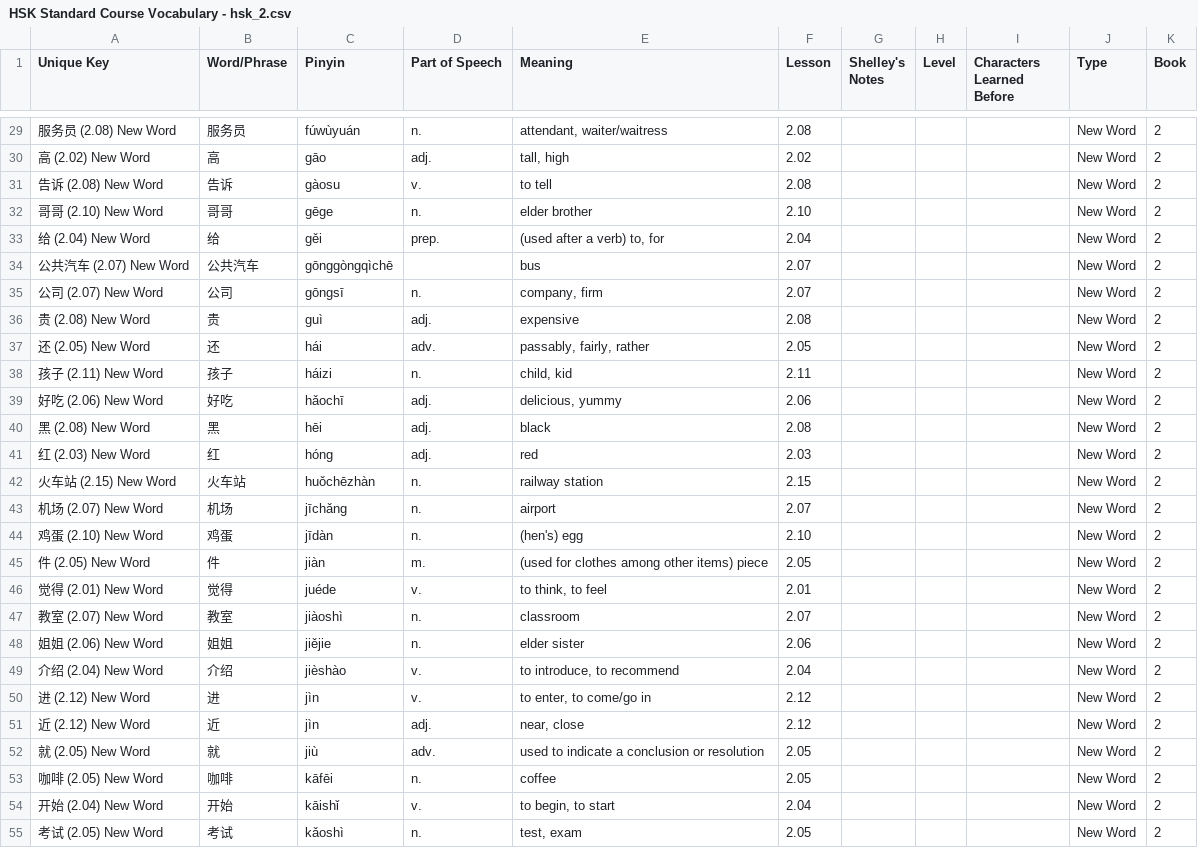
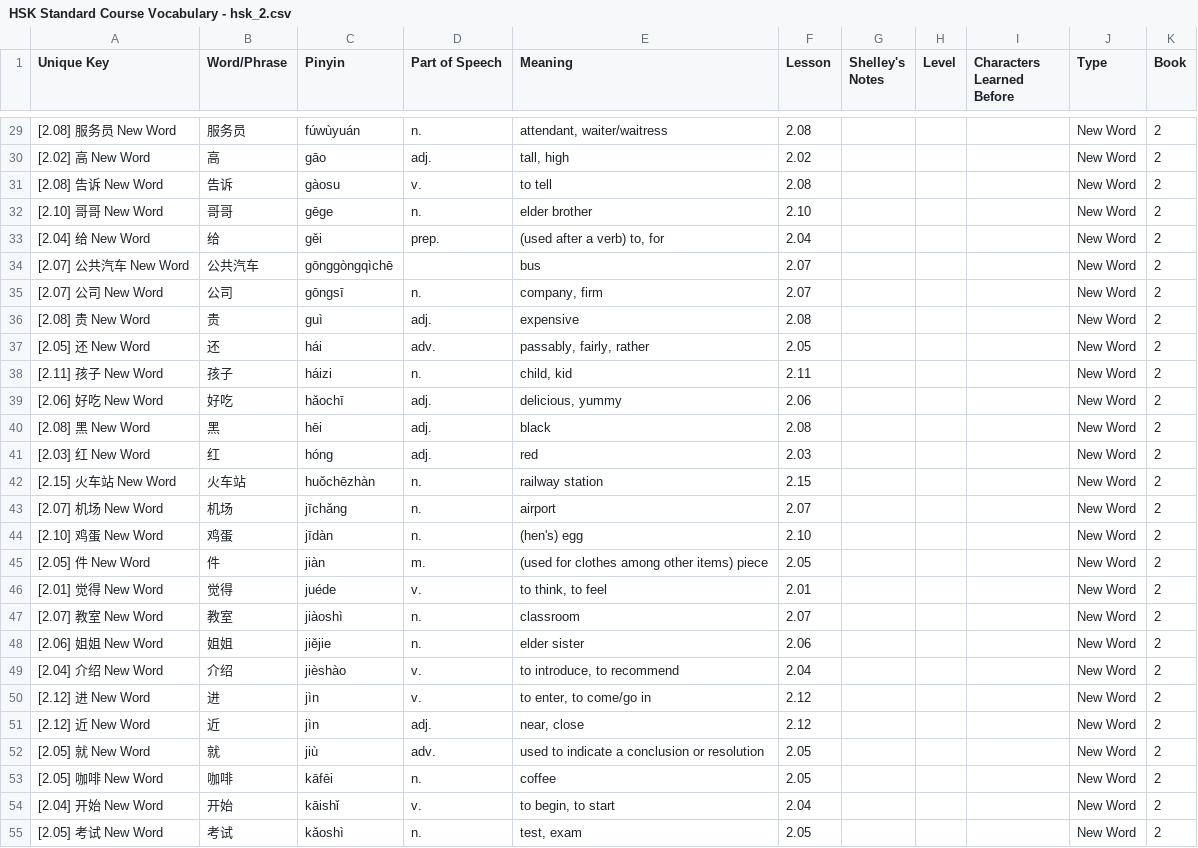
Before and after one commit to joelypoley/hsk_standard_course_vocab, a CSV file: hsk_vocab/HSK Standard Course Vocabulary - hsk_2.csv, drawn as a sheet; only a part is shown, gaps mark what is left out; the diff covers the shown part only.

```diff
--- a/hsk_vocab/HSK Standard Course Vocabulary - hsk_2.csv
+++ b/hsk_vocab/HSK Standard Course Vocabulary - hsk_2.csv
@@ -29,27 +29,27 @@ Unique Key,Word/Phrase,Pinyin,Part of Speech,Meaning,Lesson,Shelley's Notes,Leve
-服务员 (2.08) New Word,服务员,fúwùyuán,n.,"attendant, waiter/waitress",2.08,,,,New Word,2
-高 (2.02) New Word,高,gāo,adj.,"tall, high",2.02,,,,New Word,2
-告诉 (2.08) New Word,告诉,gàosu,v.,to tell,2.08,,,,New Word,2
-哥哥 (2.10) New Word,哥哥,gēge,n.,elder brother,2.10,,,,New Word,2
-给 (2.04) New Word,给,gěi,prep.,"(used after a verb) to, for",2.04,,,,New Word,2
-公共汽车 (2.07) New Word,公共汽车,gōnggòngqìchē,,bus,2.07,,,,New Word,2
-公司 (2.07) New Word,公司,gōngsī,n.,"company, firm",2.07,,,,New Word,2
-贵 (2.08) New Word,贵,guì,adj.,expensive,2.08,,,,New Word,2
-还 (2.05) New Word,还,hái,adv.,"passably, fairly, rather",2.05,,,,New Word,2
-孩子 (2.11) New Word,孩子,háizi,n.,"child, kid",2.11,,,,New Word,2
-好吃 (2.06) New Word,好吃,hǎochī,adj.,"delicious, yummy",2.06,,,,New Word,2
-黑 (2.08) New Word,黑,hēi,adj.,black,2.08,,,,New Word,2
-红 (2.03) New Word,红,hóng,adj.,red,2.03,,,,New Word,2
-火车站 (2.15) New Word,火车站,huǒchēzhàn,n.,railway station,2.15,,,,New Word,2
-机场 (2.07) New Word,机场,jīchǎng,n.,airport,2.07,,,,New Word,2
-鸡蛋 (2.10) New Word,鸡蛋,jīdàn,n.,(hen's) egg,2.10,,,,New Word,2
-件 (2.05) New Word,件,jiàn,m.,(used for clothes among other items) piece,2.05,,,,New Word,2
-觉得 (2.01) New Word,觉得,juéde,v.,"to think, to feel",2.01,,,,New Word,2
-教室 (2.07) New Word,教室,jiàoshì,n.,classroom,2.07,,,,New Word,2
-姐姐 (2.06) New Word,姐姐,jiějie,n.,elder sister,2.06,,,,New Word,2
-介绍 (2.04) New Word,介绍,jièshào,v.,"to introduce, to recommend",2.04,,,,New Word,2
-进 (2.12) New Word,进,jìn,v.,"to enter, to come/go in",2.12,,,,New Word,2
-近 (2.12) New Word,近,jìn,adj.,"near, close",2.12,,,,New Word,2
-就 (2.05) New Word,就,jiù,adv.,used to indicate a conclusion or resolution,2.05,,,,New Word,2
-咖啡 (2.05) New Word,咖啡,kāfēi,n.,coffee,2.05,,,,New Word,2
-开始 (2.04) New Word,开始,kāishǐ,v.,"to begin, to start",2.04,,,,New Word,2
-考试 (2.05) New Word,考试,kǎoshì,n.,"test, exam",2.05,,,,New Word,2
+[2.08] 服务员 New Word,服务员,fúwùyuán,n.,"attendant, waiter/waitress",2.08,,,,New Word,2
+[2.02] 高 New Word,高,gāo,adj.,"tall, high",2.02,,,,New Word,2
+[2.08] 告诉 New Word,告诉,gàosu,v.,to tell,2.08,,,,New Word,2
+[2.10] 哥哥 New Word,哥哥,gēge,n.,elder brother,2.10,,,,New Word,2
+[2.04] 给 New Word,给,gěi,prep.,"(used after a verb) to, for",2.04,,,,New Word,2
+[2.07] 公共汽车 New Word,公共汽车,gōnggòngqìchē,,bus,2.07,,,,New Word,2
+[2.07] 公司 New Word,公司,gōngsī,n.,"company, firm",2.07,,,,New Word,2
+[2.08] 贵 New Word,贵,guì,adj.,expensive,2.08,,,,New Word,2
+[2.05] 还 New Word,还,hái,adv.,"passably, fairly, rather",2.05,,,,New Word,2
+[2.11] 孩子 New Word,孩子,háizi,n.,"child, kid",2.11,,,,New Word,2
+[2.06] 好吃 New Word,好吃,hǎochī,adj.,"delicious, yummy",2.06,,,,New Word,2
+[2.08] 黑 New Word,黑,hēi,adj.,black,2.08,,,,New Word,2
+[2.03] 红 New Word,红,hóng,adj.,red,2.03,,,,New Word,2
+[2.15] 火车站 New Word,火车站,huǒchēzhàn,n.,railway station,2.15,,,,New Word,2
+[2.07] 机场 New Word,机场,jīchǎng,n.,airport,2.07,,,,New Word,2
+[2.10] 鸡蛋 New Word,鸡蛋,jīdàn,n.,(hen's) egg,2.10,,,,New Word,2
+[2.05] 件 New Word,件,jiàn,m.,(used for clothes among other items) piece,2.05,,,,New Word,2
+[2.01] 觉得 New Word,觉得,juéde,v.,"to think, to feel",2.01,,,,New Word,2
+[2.07] 教室 New Word,教室,jiàoshì,n.,classroom,2.07,,,,New Word,2
+[2.06] 姐姐 New Word,姐姐,jiějie,n.,elder sister,2.06,,,,New Word,2
+[2.04] 介绍 New Word,介绍,jièshào,v.,"to introduce, to recommend",2.04,,,,New Word,2
+[2.12] 进 New Word,进,jìn,v.,"to enter, to come/go in",2.12,,,,New Word,2
+[2.12] 近 New Word,近,jìn,adj.,"near, close",2.12,,,,New Word,2
+[2.05] 就 New Word,就,jiù,adv.,used to indicate a conclusion or resolution,2.05,,,,New Word,2
+[2.05] 咖啡 New Word,咖啡,kāfēi,n.,coffee,2.05,,,,New Word,2
+[2.04] 开始 New Word,开始,kāishǐ,v.,"to begin, to start",2.04,,,,New Word,2
+[2.05] 考试 New Word,考试,kǎoshì,n.,"test, exam",2.05,,,,New Word,2
```
Also changed, not shown: 147 edited cells elsewhere in this file, hsk_vocab/HSK Standard Course Vocabulary - hsk_1.csv, hsk_vocab/HSK Standard Course Vocabulary - hsk_3.csv, 2 other files.
